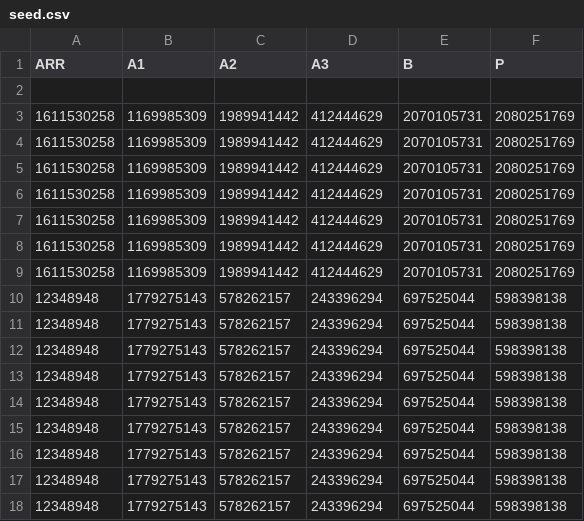
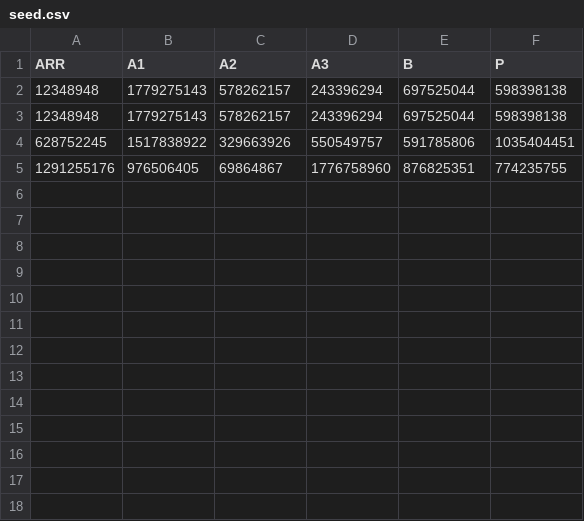
Before and after one commit to lucacupellaro/PMCSN, a CSV file: seed.csv, drawn as a sheet.

```diff
--- a/seed.csv
+++ b/seed.csv
@@ -1,18 +1,5 @@
 ARR,A1,A2,A3,B,P
-
-1611530258,1169985309,1989941442,412444629,2070105731,2080251769
-1611530258,1169985309,1989941442,412444629,2070105731,2080251769
-1611530258,1169985309,1989941442,412444629,2070105731,2080251769
-1611530258,1169985309,1989941442,412444629,2070105731,2080251769
-1611530258,1169985309,1989941442,412444629,2070105731,2080251769
-1611530258,1169985309,1989941442,412444629,2070105731,2080251769
-1611530258,1169985309,1989941442,412444629,2070105731,2080251769
 12348948,1779275143,578262157,243396294,697525044,598398138
 12348948,1779275143,578262157,243396294,697525044,598398138
-12348948,1779275143,578262157,243396294,697525044,598398138
-12348948,1779275143,578262157,243396294,697525044,598398138
-12348948,1779275143,578262157,243396294,697525044,598398138
-12348948,1779275143,578262157,243396294,697525044,598398138
-12348948,1779275143,578262157,243396294,697525044,598398138
-12348948,1779275143,578262157,243396294,697525044,598398138
-12348948,1779275143,578262157,243396294,697525044,598398138
+628752245,1517838922,329663926,550549757,591785806,1035404451
+1291255176,976506405,69864867,1776758960,876825351,774235755
```
Also changed, not shown: 1 other file.
